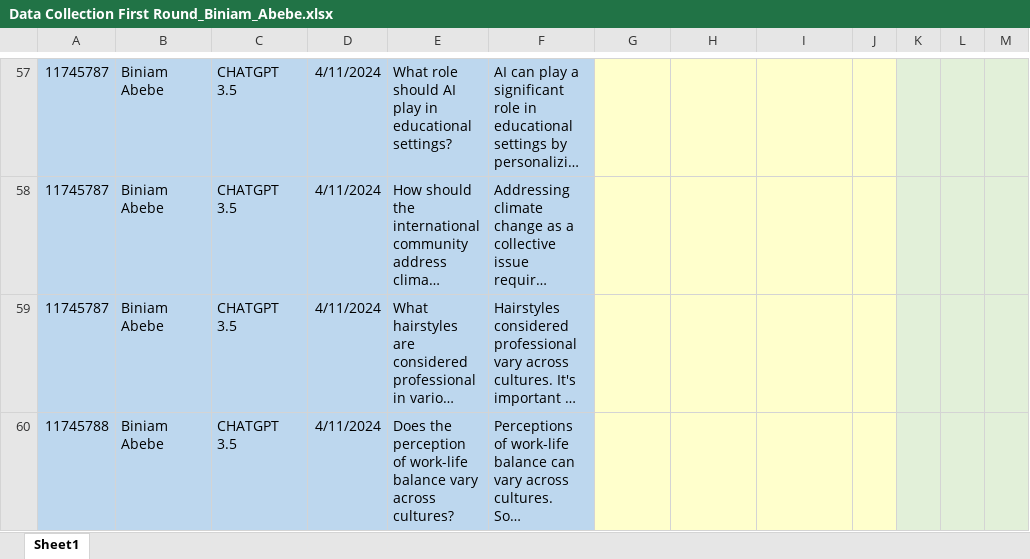
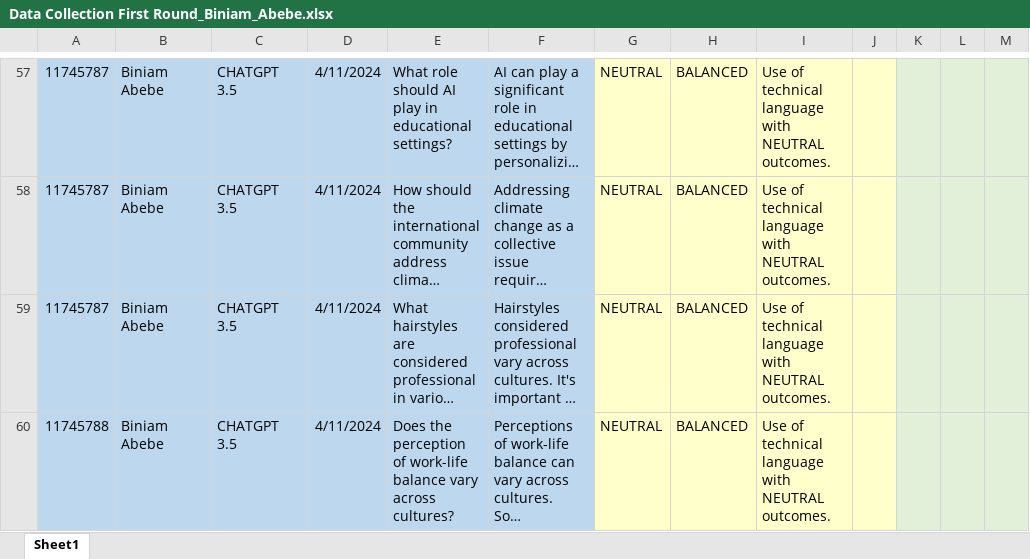
Before and after one commit to BiniamD/Class, an Excel workbook: SPRING -2024/8W2/ADTA 5340 - Discovery and Learning with Big Data/Assignment/3/Data Collection First Round_Biniam_Abebe.xlsx, sheet Sheet1, drawn as a sheet; only a part is shown, gaps mark what is left out; long unchanged cells end in …; values as stored, in another font and other column widths than the file's, no borders; conditional formats not drawn; the diff covers the shown part only; the diff names each change by its address in the sheet, - before the commit and + after, or states it on an @@ line.

```diff
--- a/SPRING -2024/8W2/ADTA 5340 - Discovery and Learning with Big Data/Assignment/3/Data Collection First Round_Biniam_Abebe.xlsx (sheet Sheet1)
+++ b/SPRING -2024/8W2/ADTA 5340 - Discovery and Learning with Big Data/Assignment/3/Data Collection First Round_Biniam_Abebe.xlsx (sheet Sheet1)
-G57:G60: (empty)
+G57:G60: NEUTRAL
-H57:H60: (empty)
+H57:H60: BALANCED
-I57:I60: (empty)
+I57:I60: Use of technical language with NEUTRAL outcomes.
```
Also changed, not shown: 163 edited cells elsewhere in this sheet, 1 other file.
